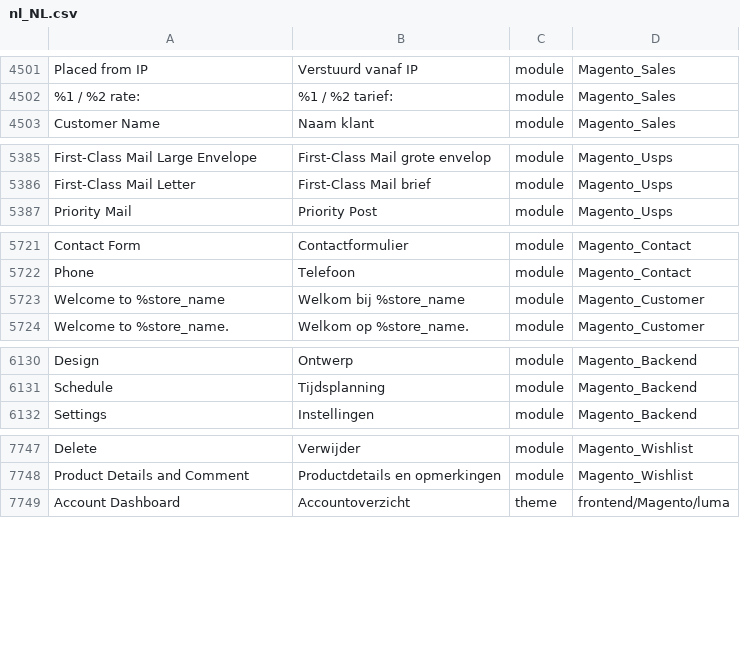
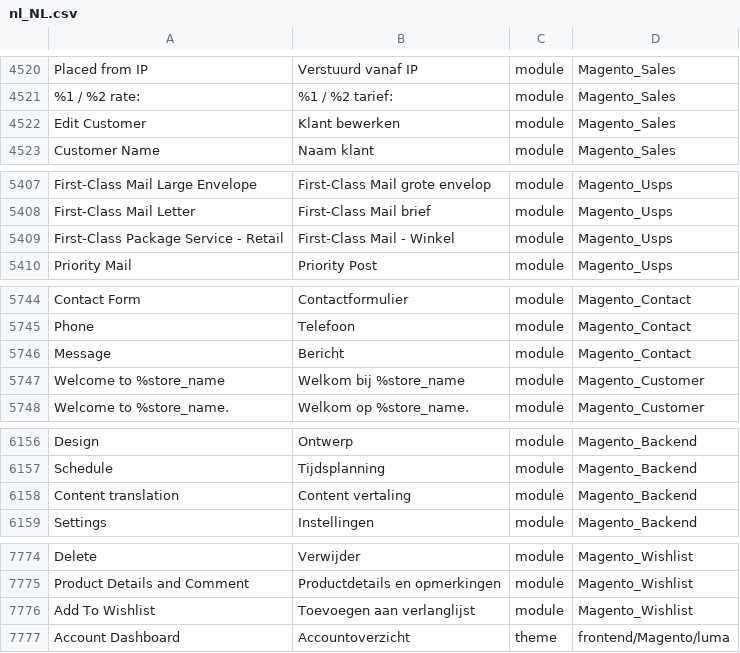
Before and after one commit to Magento2Translations/language_nl_nl, a CSV file: nl_NL.csv, drawn as a sheet; only a part is shown, gaps mark what is left out; the diff covers the shown part only; the diff names each change by its address in the sheet, - before the commit and + after, or states it on an @@ line.

```diff
--- a/nl_NL.csv
+++ b/nl_NL.csv
+row 4522: Edit Customer | Klant bewerken | module | Magento_Sales
+row 5409: First-Class Package Service - Retail | First-Class Mail - Winkel | module | Magento_Usps
+row 5746: Message | Bericht | module | Magento_Contact
+row 6158: Content translation | Content vertaling | module | Magento_Backend
+row 7776: Add To Wishlist | Toevoegen aan verlanglijst | module | Magento_Wishlist
```
Also changed, not shown: 23 added rows and 9 edited cells elsewhere in this file, 1 other file.
